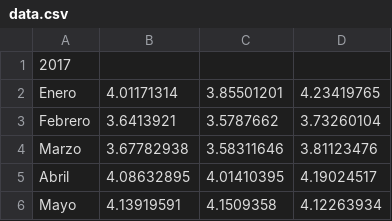
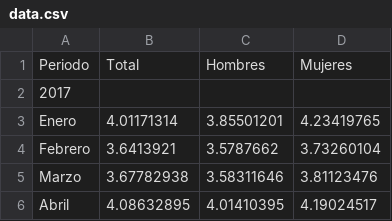
Before and after one commit to ElizabethRF/finalWeb, a CSV file: src/data/data.csv, drawn as a sheet; only a part is shown; the shorter side is filled out with more unchanged rows; the diff names each change by its address in the sheet, - before the commit and + after, or states it on an @@ line.

```diff
--- a/src/data/data.csv
+++ b/src/data/data.csv
+row 1: Periodo | Total | Hombres | Mujeres
```
Also changed, not shown: 6 other files.
